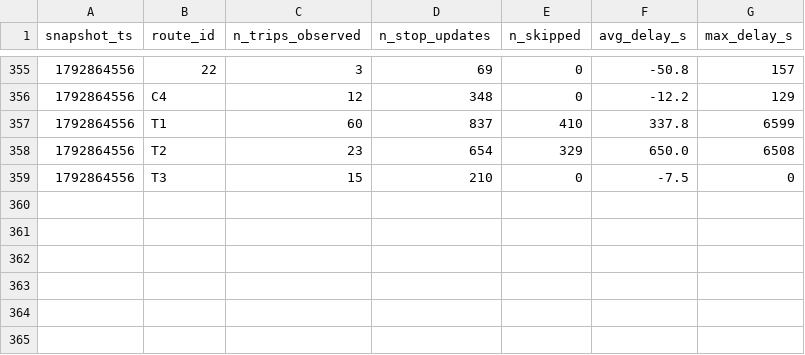
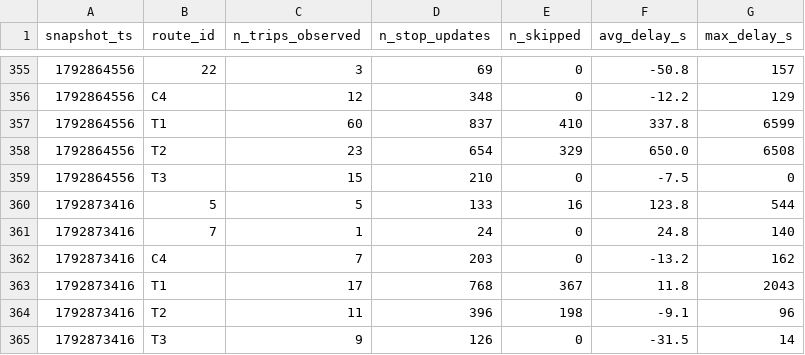
Before and after one commit to salmazaime/smart-mobility-lemans, a CSV file: data/history/route_delays_2026-10.csv, drawn as a sheet; only a part is shown, gaps mark what is left out; the diff names each change by its address in the sheet, - before the commit and + after, or states it on an @@ line.

```diff
--- a/data/history/route_delays_2026-10.csv
+++ b/data/history/route_delays_2026-10.csv
+row 360: 1792873416 | 5 | 5 | 133 | 16 | 123.8 | 544
+row 361: 1792873416 | 7 | 1 | 24 | 0 | 24.8 | 140
+row 362: 1792873416 | C4 | 7 | 203 | 0 | -13.2 | 162
+row 363: 1792873416 | T1 | 17 | 768 | 367 | 11.8 | 2043
+row 364: 1792873416 | T2 | 11 | 396 | 198 | -9.1 | 96
+row 365: 1792873416 | T3 | 9 | 126 | 0 | -31.5 | 14
```
Also changed, not shown: 1 other file.
